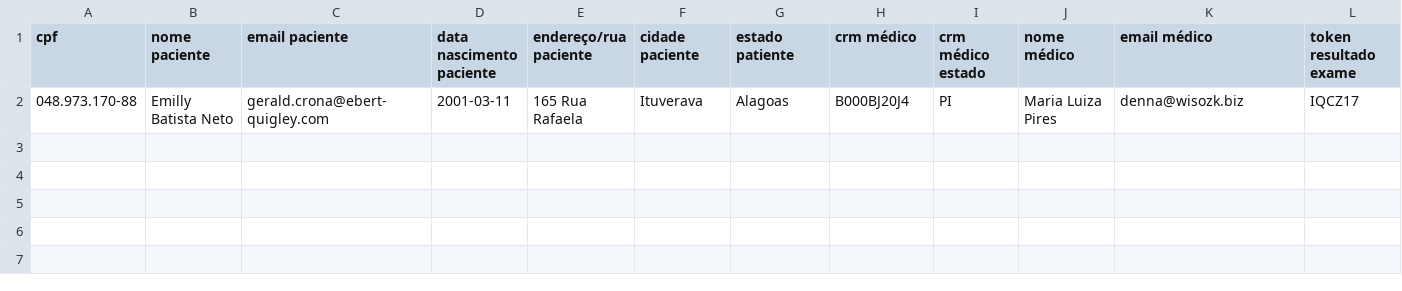
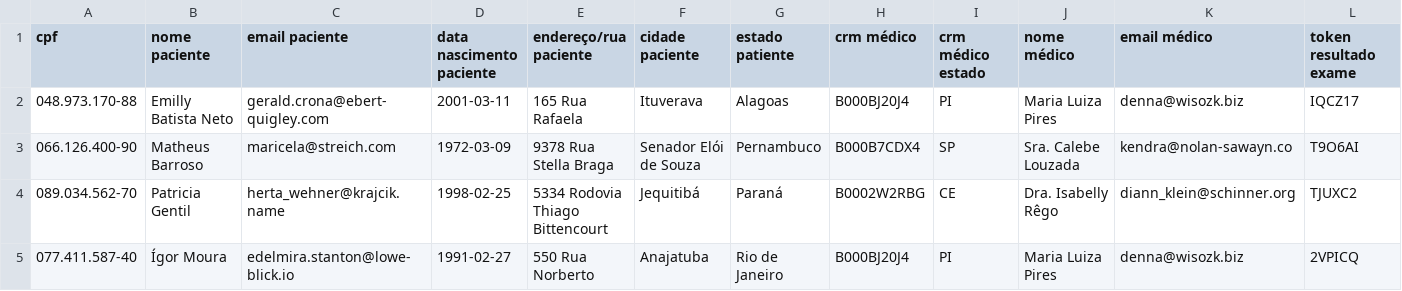
Before and after one commit to eliseuramos93/rebase-labs, a CSV file: spec/support/assets/csvs/test_data.csv, drawn as a sheet; only a part is shown; rows hold the shown columns only; the diff names each change by its address in the sheet, - before the commit and + after, or states it on an @@ line.

```diff
--- a/spec/support/assets/csvs/test_data.csv
+++ b/spec/support/assets/csvs/test_data.csv
+row 3: 066.126.400-90 | Matheus Barroso | maricela@streich.com | 1972-03-09 | 9378 Rua Stella Braga | Senador Elói de Souza | Pernambuco | B000B7CDX4 | SP | Sra. Calebe Louzada | kendra@nolan-sawayn.co | T9O6AI
+row 4: 089.034.562-70 | Patricia Gentil | herta_wehner@krajcik.name | 1998-02-25 | 5334 Rodovia Thiago Bittencourt | Jequitibá | Paraná | B0002W2RBG | CE | Dra. Isabelly Rêgo | diann_klein@schinner.org | TJUXC2
+row 5: 077.411.587-40 | Ígor Moura | edelmira.stanton@lowe-blick.io | 1991-02-27 | 550 Rua Norberto | Anajatuba | Rio de Janeiro | B000BJ20J4 | PI | Maria Luiza Pires | denna@wisozk.biz | 2VPICQ
```
Also changed, not shown: 6 other files.
